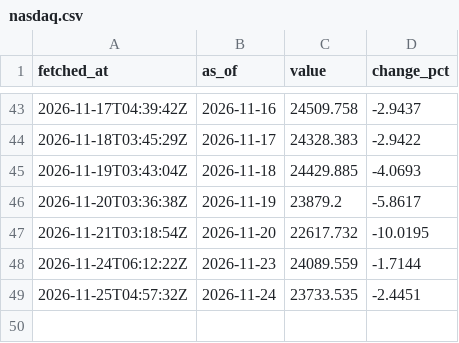
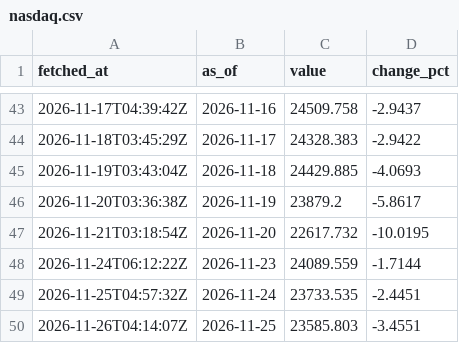
Before and after one commit to a01090066640-eng/my-project, a CSV file: pipeline/data/history/nasdaq.csv, drawn as a sheet; only a part is shown, gaps mark what is left out.

```diff
--- a/pipeline/data/history/nasdaq.csv
+++ b/pipeline/data/history/nasdaq.csv
@@ -49 +49,2 @@ fetched_at,as_of,value,change_pct
 2026-11-25T04:57:32Z,2026-11-24,23733.535,-2.4451
+2026-11-26T04:14:07Z,2026-11-25,23585.803,-3.4551
```
Also changed, not shown: pipeline/data/history/btc.csv, pipeline/data/history/eth.csv, 6 other files.
